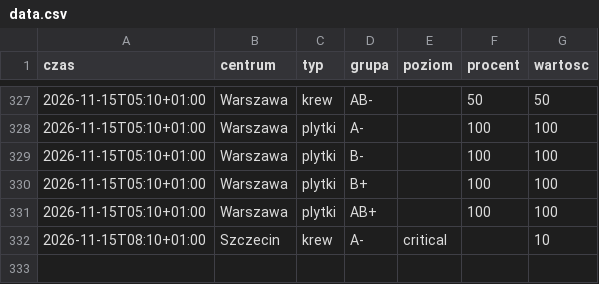
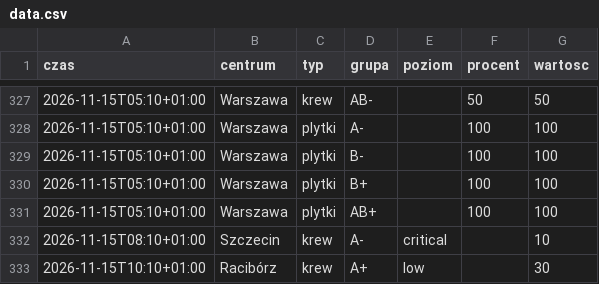
Before and after one commit to mrzeczko/zapasy-krwi, a CSV file: data.csv, drawn as a sheet; only a part is shown, gaps mark what is left out; the diff names each change by its address in the sheet, - before the commit and + after, or states it on an @@ line.

```diff
--- a/data.csv
+++ b/data.csv
+row 333: 2026-11-15T10:10+01:00 | Racibórz | krew | A+ | low |  | 30
```
